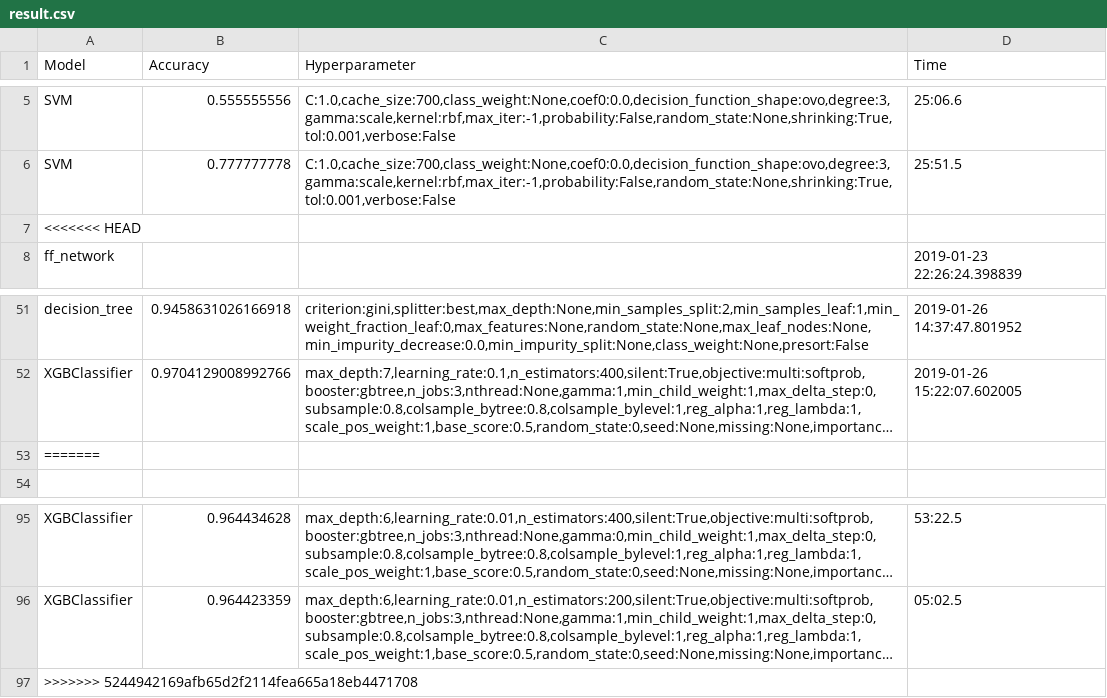
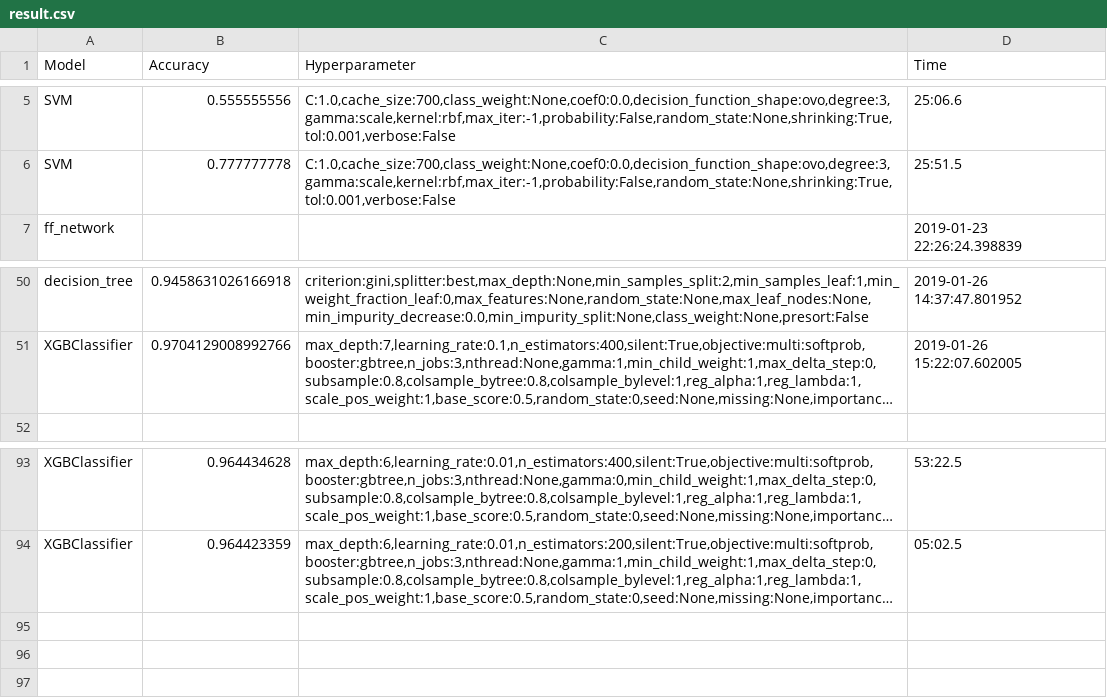
Before and after one commit to choijaewon959/PwC_Datalympics, a CSV file: Evaluation/result.csv, drawn as a sheet; only a part is shown, gaps mark what is left out; long unchanged cells end in …; the diff names each change by its address in the sheet, - before the commit and + after, or states it on an @@ line.

```diff
--- a/Evaluation/result.csv
+++ b/Evaluation/result.csv
-row 7: <<<<<<< HEAD
-row 53: =======
-row 97: >>>>>>> 5244942169afb65d2f2114fea665a18eb4471708
```
Also changed, not shown: 4 other files.
